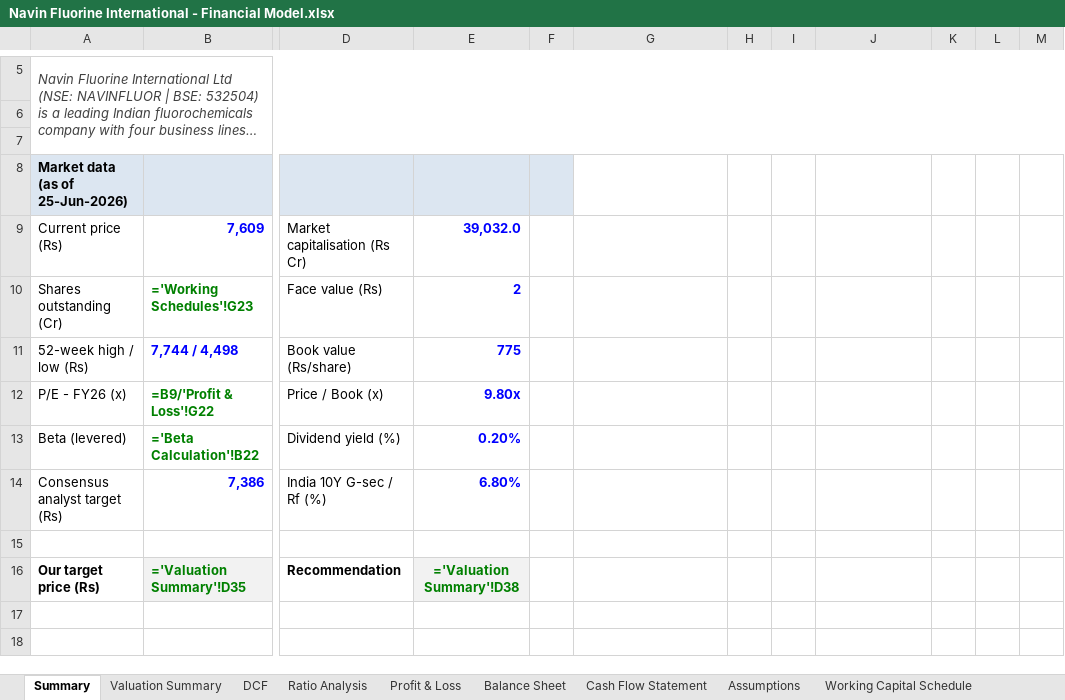
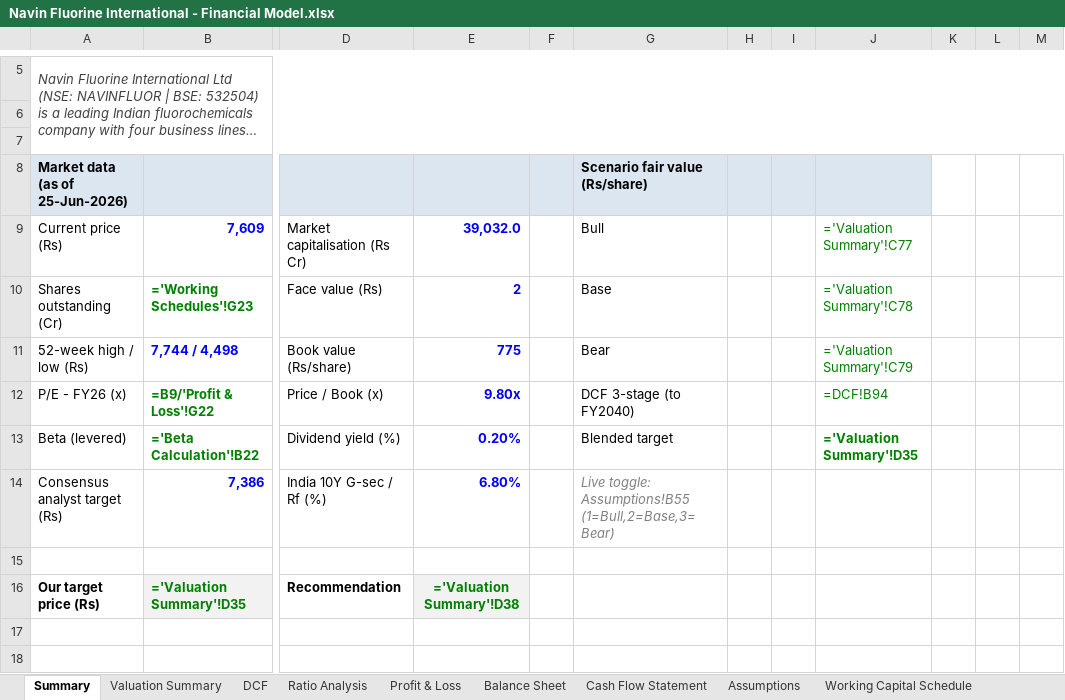
Before and after one commit to mbashivam897-rgb/Navin-fluorine, an Excel workbook: Navin Fluorine International - Financial Model.xlsx, sheet Summary, drawn as a sheet; only a part is shown, gaps mark what is left out; long unchanged cells end in …; values as stored, in another font and other column widths than the file's, no borders; formulas without a stored value are shown as written; charts and pictures not drawn; the diff names each change by its address in the sheet, - before the commit and + after, or states it on an @@ line.

Commit message:
Add 3-stage DCF to FY2040 and surface scenarios on Summary
- Extended DCF horizon to FY2040 via an explicit Stage-2 fade (FY34-40),
  reducing terminal value from ~78% to ~54% of EV; DCF intrinsic now
  blends Gordon, exit-multiple and 3-stage methods.
- Added a visible Scenario fair-value summary (Bull/Base/Bear + DCF
  3-stage) on the Summary sheet, with a pointer to the live toggle at
  Assumptions!B55.

```diff
--- a/Navin Fluorine International - Financial Model.xlsx (sheet Summary)
+++ b/Navin Fluorine International - Financial Model.xlsx (sheet Summary)
-G8: (empty)
+G8: Scenario fair value (Rs/share)
-G8:J8 fill: none
+G8:J8 fill: #DCE6F1
-G9: (empty)
+G9: Bull
-J9: (empty)
+J9: ='Valuation Summary'!C77
-G10: (empty)
+G10: Base
-J10: (empty)
+J10: ='Valuation Summary'!C78
-G11: (empty)
+G11: Bear
-J11: (empty)
+J11: ='Valuation Summary'!C79
-G12: (empty)
+G12: DCF 3-stage (to FY2040)
-J12: (empty)
+J12: =DCF!B94
-G13: (empty)
+G13: Blended target
-J13: (empty)
+J13: ='Valuation Summary'!D35
-G14: (empty)
+G14: Live toggle: Assumptions!B55 (1=Bull,2=Base,3=Bear)
```
Also changed, not shown: sheet DCF.
